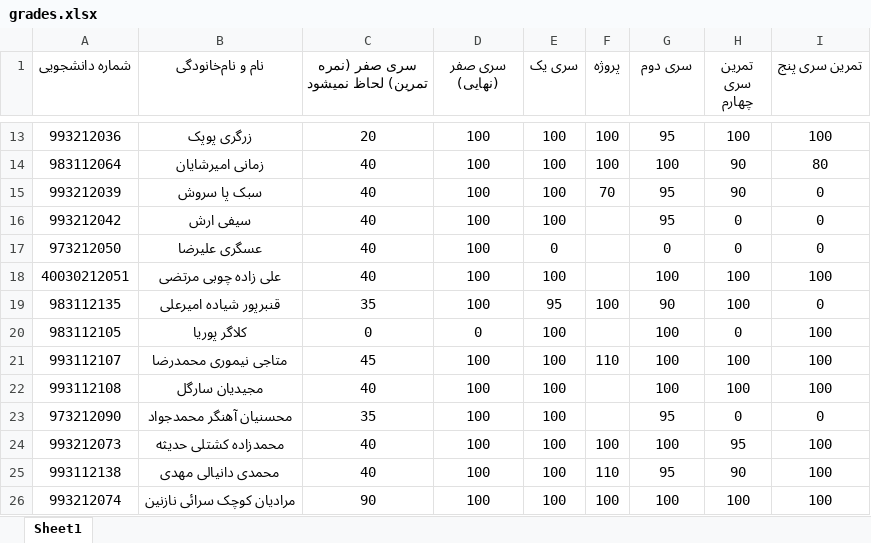
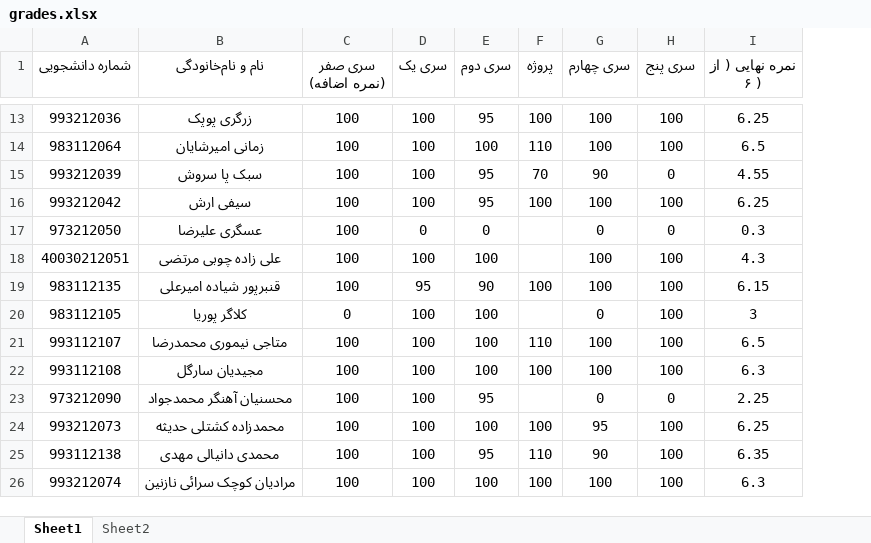
Before and after one commit to formal-languages-and-automata-theory/Grades, an Excel workbook: grades.xlsx, sheet Sheet1, drawn as a sheet; only a part is shown, gaps mark what is left out; values as stored, in another font and other column widths than the file's, no borders; conditional formats and table styles not drawn; removed rows and columns are numbered as before the commit, all else as after; the diff covers the shown part only; the diff names each change by its address in the sheet, - before the commit and + after, or states it on an @@ line.

Commit message:
محاسبه نمرات نهایی

```diff
--- a/grades.xlsx (sheet Sheet1)
+++ b/grades.xlsx (sheet Sheet1)
+sheet tab: Sheet2
-column C (سری صفر (نمره تمرین) لحاظ نمیشود), rows 13-26: 20 | 40 | 40 | 40 | 40 | 40 | 35 | 0 | 45 | 40 | 35 | 40 | 40 | 90
+column E (سری دوم), rows 13-26: 95 | 100 | 95 | 95 | 0 | 100 | 90 | 100 | 100 | 100 | 95 | 100 | 95 | 100
-C1: سری صفر (نهایی)
+C1: سری صفر (نمره اضافه)
-G1: سری دوم
+G1: سری چهارم
-H1: تمرین سری چهارم
+H1: سری پنج
-I1: تمرین سری پنج
+I1: نمره نهایی ( از ۶ )
-G13 (سری چهارم): 95
+G13 (سری چهارم): 100
-I13 (نمره نهایی ( از ۶ )): 100
+I13 (نمره نهایی ( از ۶ )): 6.25
-F14 (پروژه): 100
+F14 (پروژه): 110
-H14 (سری پنج): 90
+H14 (سری پنج): 100
-I14 (نمره نهایی ( از ۶ )): 80
+I14 (نمره نهایی ( از ۶ )): 6.5
-G15 (سری چهارم): 95
+G15 (سری چهارم): 90
-H15 (سری پنج): 90
+H15 (سری پنج): 0
-I15 (نمره نهایی ( از ۶ )): 0
+I15 (نمره نهایی ( از ۶ )): 4.55
-F16 (پروژه): (empty)
+F16 (پروژه): 100
-G16 (سری چهارم): 95
+G16 (سری چهارم): 100
-H16 (سری پنج): 0
+H16 (سری پنج): 100
-I16 (نمره نهایی ( از ۶ )): 0
+I16 (نمره نهایی ( از ۶ )): 6.25
-I17 (نمره نهایی ( از ۶ )): 0
+I17 (نمره نهایی ( از ۶ )): 0.3
-I18 (نمره نهایی ( از ۶ )): 100
+I18 (نمره نهایی ( از ۶ )): 4.3
-G19 (سری چهارم): 90
+G19 (سری چهارم): 100
-I19 (نمره نهایی ( از ۶ )): 0
+I19 (نمره نهایی ( از ۶ )): 6.15
-G20 (سری چهارم): 100
+G20 (سری چهارم): 0
-H20 (سری پنج): 0
+H20 (سری پنج): 100
-I20 (نمره نهایی ( از ۶ )): 100
+I20 (نمره نهایی ( از ۶ )): 3
-I21 (نمره نهایی ( از ۶ )): 100
+I21 (نمره نهایی ( از ۶ )): 6.5
-F22 (پروژه): (empty)
+F22 (پروژه): 100
-I22 (نمره نهایی ( از ۶ )): 100
+I22 (نمره نهایی ( از ۶ )): 6.3
-G23 (سری چهارم): 95
+G23 (سری چهارم): 0
-I23 (نمره نهایی ( از ۶ )): 0
+I23 (نمره نهایی ( از ۶ )): 2.25
-G24 (سری چهارم): 100
+G24 (سری چهارم): 95
-H24 (سری پنج): 95
+H24 (سری پنج): 100
-I24 (نمره نهایی ( از ۶ )): 100
+I24 (نمره نهایی ( از ۶ )): 6.25
-G25 (سری چهارم): 95
+G25 (سری چهارم): 90
-H25 (سری پنج): 90
+H25 (سری پنج): 100
-I25 (نمره نهایی ( از ۶ )): 100
+I25 (نمره نهایی ( از ۶ )): 6.35
-I26 (نمره نهایی ( از ۶ )): 100
+I26 (نمره نهایی ( از ۶ )): 6.3
```
Also changed, not shown: 3 added rows and 40 edited cells elsewhere in this sheet, formulas that keep their value.
